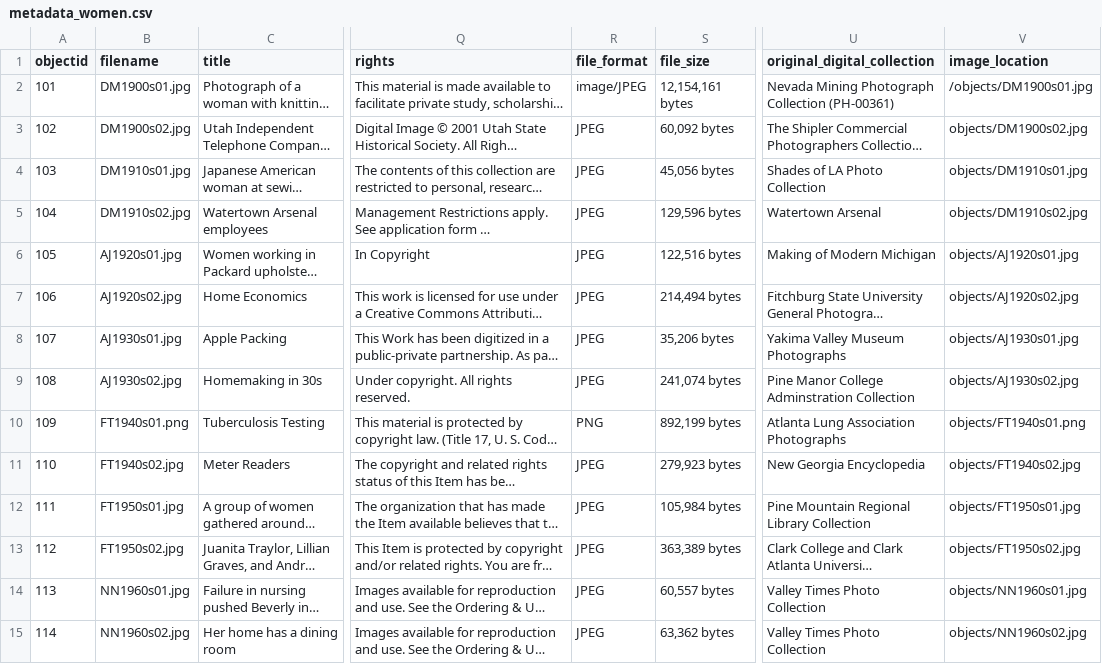
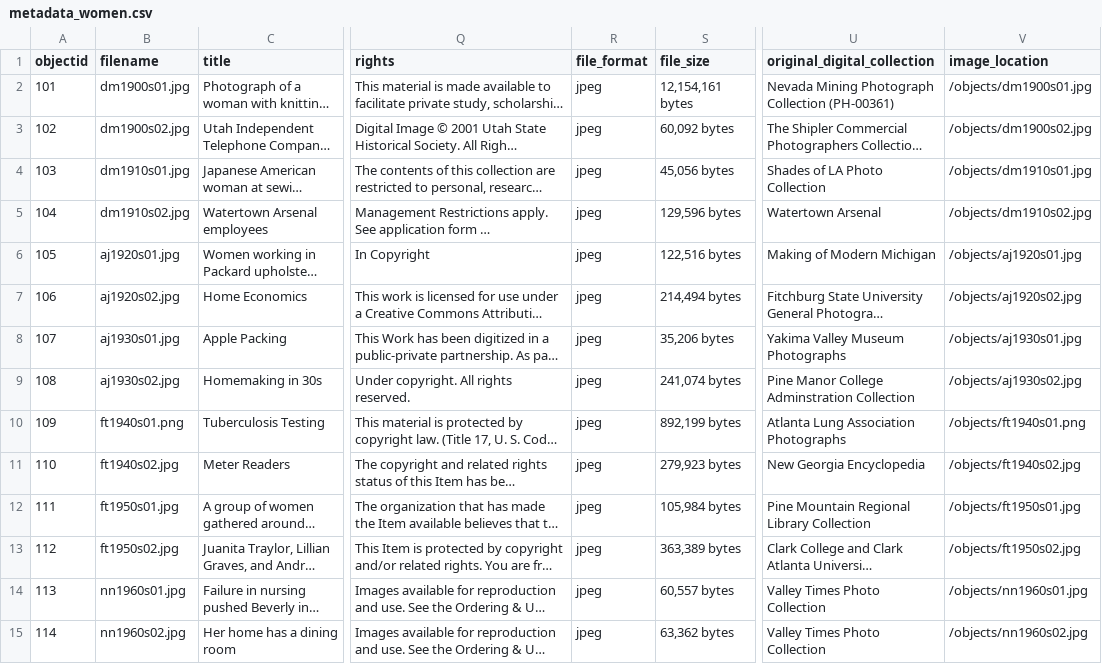
Before and after one commit to LIS-INFO671-Fall2023/group1-women, a CSV file: _data/metadata_women.csv, drawn as a sheet; only a part is shown, gaps mark what is left out; long unchanged cells end in …; the diff covers the shown part only; the diff names each change by its address in the sheet, - before the commit and + after, or states it on an @@ line.

Commit message:
Add files via upload

```diff
--- a/_data/metadata_women.csv
+++ b/_data/metadata_women.csv
-B2 (filename): DM1900s01.jpg
+B2 (filename): dm1900s01.jpg
-R2 (file_format): image/JPEG
+R2 (file_format): jpeg
-V2 (image_location): /objects/DM1900s01.jpg
+V2 (image_location): /objects/dm1900s01.jpg
-B3 (filename): DM1900s02.jpg
+B3 (filename): dm1900s02.jpg
-R3:R9 (file_format): JPEG
+R3:R9 (file_format): jpeg
-V3 (image_location): objects/DM1900s02.jpg
+V3 (image_location): /objects/dm1900s02.jpg
-B4 (filename): DM1910s01.jpg
+B4 (filename): dm1910s01.jpg
-V4 (image_location): objects/DM1910s01.jpg
+V4 (image_location): /objects/dm1910s01.jpg
-B5 (filename): DM1910s02.jpg
+B5 (filename): dm1910s02.jpg
-V5 (image_location): objects/DM1910s02.jpg
+V5 (image_location): /objects/dm1910s02.jpg
-B6 (filename): AJ1920s01.jpg
+B6 (filename): aj1920s01.jpg
-V6 (image_location): objects/AJ1920s01.jpg
+V6 (image_location): /objects/aj1920s01.jpg
-B7 (filename): AJ1920s02.jpg
+B7 (filename): aj1920s02.jpg
-V7 (image_location): objects/AJ1920s02.jpg
+V7 (image_location): /objects/aj1920s02.jpg
-B8 (filename): AJ1930s01.jpg
+B8 (filename): aj1930s01.jpg
-V8 (image_location): objects/AJ1930s01.jpg
+V8 (image_location): /objects/aj1930s01.jpg
-B9 (filename): AJ1930s02.jpg
+B9 (filename): aj1930s02.jpg
-V9 (image_location): objects/AJ1930s02.jpg
+V9 (image_location): /objects/aj1930s02.jpg
-B10 (filename): FT1940s01.png
+B10 (filename): ft1940s01.png
-R10 (file_format): PNG
+R10 (file_format): jpeg
-V10 (image_location): objects/FT1940s01.png
+V10 (image_location): /objects/ft1940s01.png
-B11 (filename): FT1940s02.jpg
+B11 (filename): ft1940s02.jpg
-R11:R15 (file_format): JPEG
+R11:R15 (file_format): jpeg
-V11 (image_location): objects/FT1940s02.jpg
+V11 (image_location): /objects/ft1940s02.jpg
-B12 (filename): FT1950s01.jpg
+B12 (filename): ft1950s01.jpg
-V12 (image_location): objects/FT1950s01.jpg
+V12 (image_location): /objects/ft1950s01.jpg
-B13 (filename): FT1950s02.jpg
+B13 (filename): ft1950s02.jpg
-V13 (image_location): objects/FT1950s02.jpg
+V13 (image_location): /objects/ft1950s02.jpg
-B14 (filename): NN1960s01.jpg
+B14 (filename): nn1960s01.jpg
-V14 (image_location): objects/NN1960s01.jpg
+V14 (image_location): /objects/nn1960s01.jpg
-B15 (filename): NN1960s02.jpg
+B15 (filename): nn1960s02.jpg
-V15 (image_location): objects/NN1960s02.jpg
+V15 (image_location): /objects/nn1960s02.jpg
```
Also changed, not shown: 16 edited cells elsewhere in this file.
